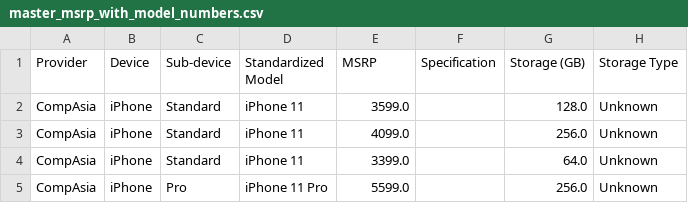
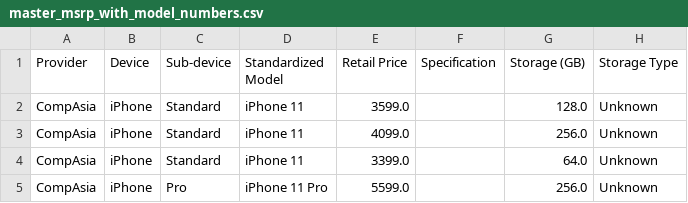
Before and after one commit to Intern-666/apple-trade-in-pricing, a CSV file: data/master_msrp_with_model_numbers.csv, drawn as a sheet; only a part is shown; the diff names each change by its address in the sheet, - before the commit and + after, or states it on an @@ line.

```diff
--- a/data/master_msrp_with_model_numbers.csv
+++ b/data/master_msrp_with_model_numbers.csv
-E1: MSRP
+E1: Retail Price
```
Also changed, not shown: data/master_msrp.csv, 7 other files.
